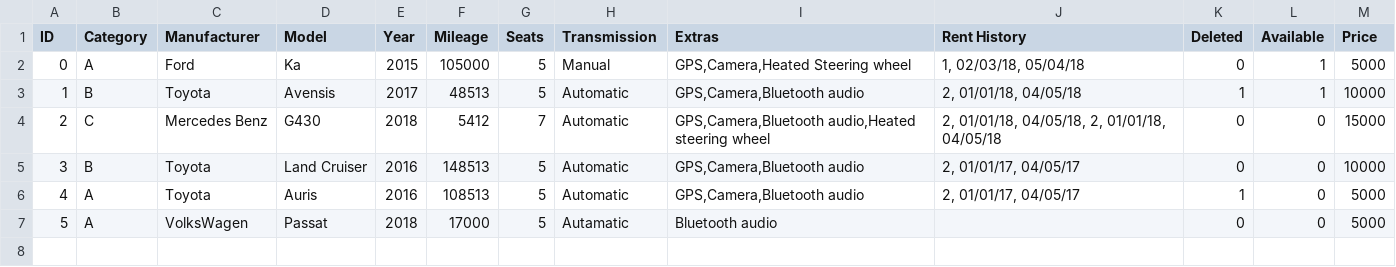
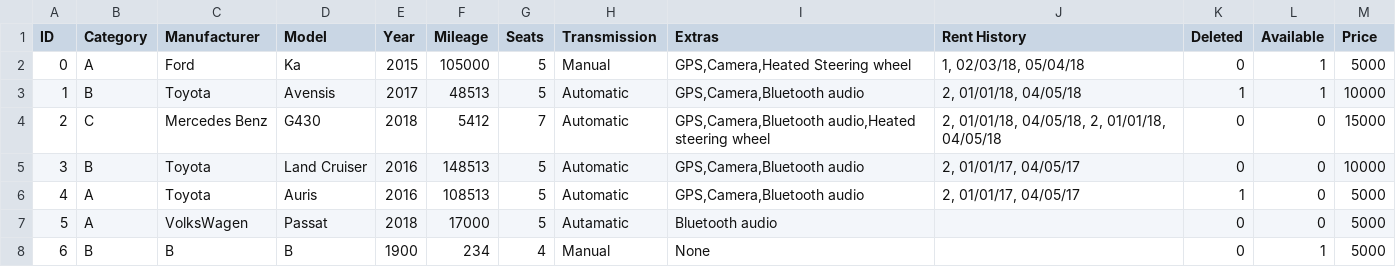
Before and after one commit to Verklegt1H48/verklegt1, a CSV file: data/cars.csv, drawn as a sheet; the diff names each change by its address in the sheet, - before the commit and + after, or states it on an @@ line.

```diff
--- a/data/cars.csv
+++ b/data/cars.csv
+row 8: 6 | B | B | B | 1900 | 234 | 4 | Manual | None |  | 0 | 1 | 5000
```
Also changed, not shown: data/orders.csv, data/users.csv, 3 other files.
